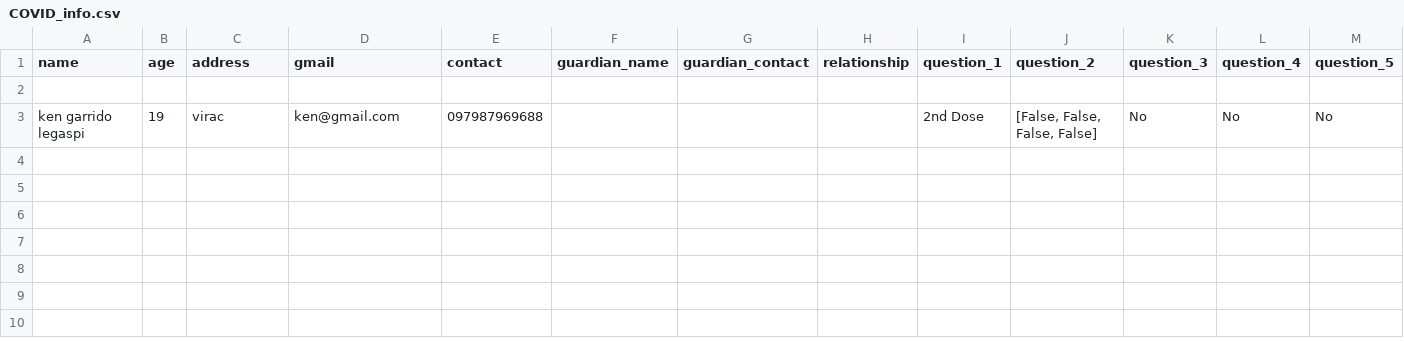
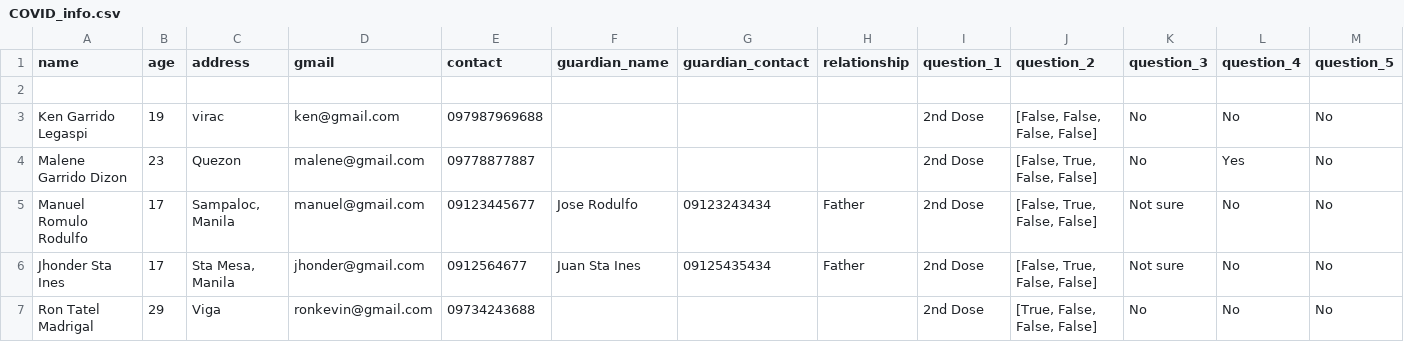
Before and after one commit to pororoarx/COVID-Contact-Tracing-GUI, a CSV file: COVID_info.csv, drawn as a sheet; only a part is shown; rows hold the shown columns only; the diff names each change by its address in the sheet, - before the commit and + after, or states it on an @@ line.

Commit message:
added new info in csv

```diff
--- a/COVID_info.csv
+++ b/COVID_info.csv
-A3 (name): ken garrido legaspi
+A3 (name): Ken Garrido Legaspi
+row 4: Malene Garrido Dizon | 23 | Quezon | malene@gmail.com | 09778877887 |  |  |  | 2nd Dose | [False, True, False, False] | No | Yes | No
+row 5: Manuel Romulo Rodulfo | 17 | Sampaloc, Manila | manuel@gmail.com | 09123445677 | Jose Rodulfo | 09123243434 | Father | 2nd Dose | [False, True, False, False] | Not sure | No | No
+row 6: Jhonder Sta Ines | 17 | Sta Mesa, Manila | jhonder@gmail.com | 0912564677 | Juan Sta Ines | 09125435434 | Father | 2nd Dose | [False, True, False, False] | Not sure | No | No
+row 7: Ron Tatel Madrigal | 29 | Viga | ronkevin@gmail.com | 09734243688 |  |  |  | 2nd Dose | [True, False, False, False] | No | No | No
```
